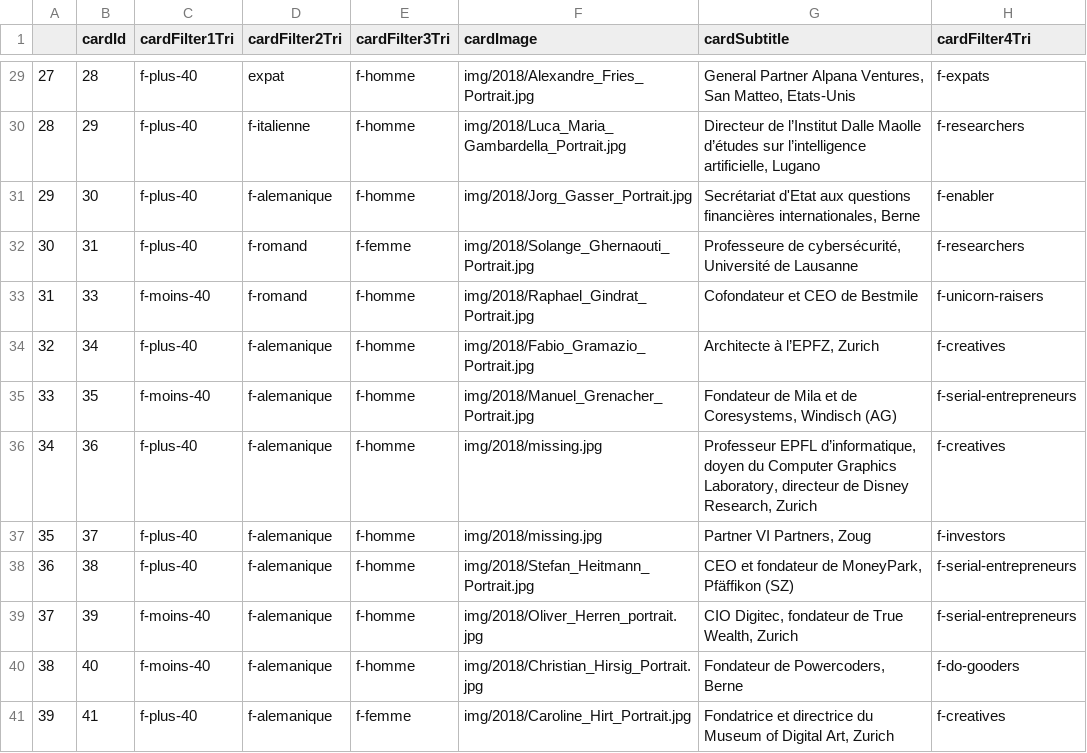
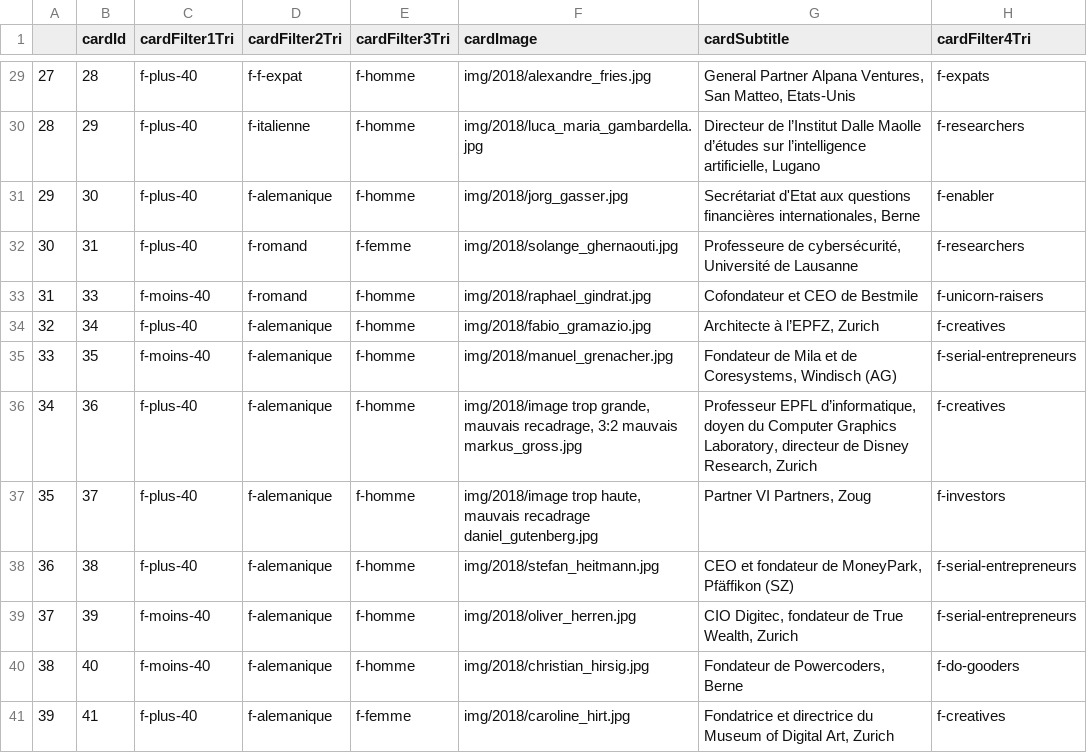
Before and after one commit to palrogg/csv_to_json, a CSV file: json_export.csv, drawn as a sheet; only a part is shown, gaps mark what is left out; the diff covers the shown part only; the diff names each change by its address in the sheet, - before the commit and + after, or states it on an @@ line.

```diff
--- a/json_export.csv
+++ b/json_export.csv
-D29 (cardFilter2Tri): expat
+D29 (cardFilter2Tri): f-f-expat
-F29 (cardImage): img/2018/Alexandre_Fries_Portrait.jpg
+F29 (cardImage): img/2018/alexandre_fries.jpg
-F30 (cardImage): img/2018/Luca_Maria_Gambardella_Portrait.jpg
+F30 (cardImage): img/2018/luca_maria_gambardella.jpg
-F31 (cardImage): img/2018/Jorg_Gasser_Portrait.jpg
+F31 (cardImage): img/2018/jorg_gasser.jpg
-F32 (cardImage): img/2018/Solange_Ghernaouti_Portrait.jpg
+F32 (cardImage): img/2018/solange_ghernaouti.jpg
-F33 (cardImage): img/2018/Raphael_Gindrat_Portrait.jpg
+F33 (cardImage): img/2018/raphael_gindrat.jpg
-F34 (cardImage): img/2018/Fabio_Gramazio_Portrait.jpg
+F34 (cardImage): img/2018/fabio_gramazio.jpg
-F35 (cardImage): img/2018/Manuel_Grenacher_Portrait.jpg
+F35 (cardImage): img/2018/manuel_grenacher.jpg
-F36 (cardImage): img/2018/missing.jpg
+F36 (cardImage): img/2018/image trop grande, mauvais recadrage, 3:2 mauvais markus_gross.jpg
-F37 (cardImage): img/2018/missing.jpg
+F37 (cardImage): img/2018/image trop haute, mauvais recadrage daniel_gutenberg.jpg
-F38 (cardImage): img/2018/Stefan_Heitmann_Portrait.jpg
+F38 (cardImage): img/2018/stefan_heitmann.jpg
-F39 (cardImage): img/2018/Oliver_Herren_portrait.jpg
+F39 (cardImage): img/2018/oliver_herren.jpg
-F40 (cardImage): img/2018/Christian_Hirsig_Portrait.jpg
+F40 (cardImage): img/2018/christian_hirsig.jpg
-F41 (cardImage): img/2018/Caroline_Hirt_Portrait.jpg
+F41 (cardImage): img/2018/caroline_hirt.jpg
```
Also changed, not shown: 137 edited cells elsewhere in this file, spreadsheet.csv, 11 other files.
